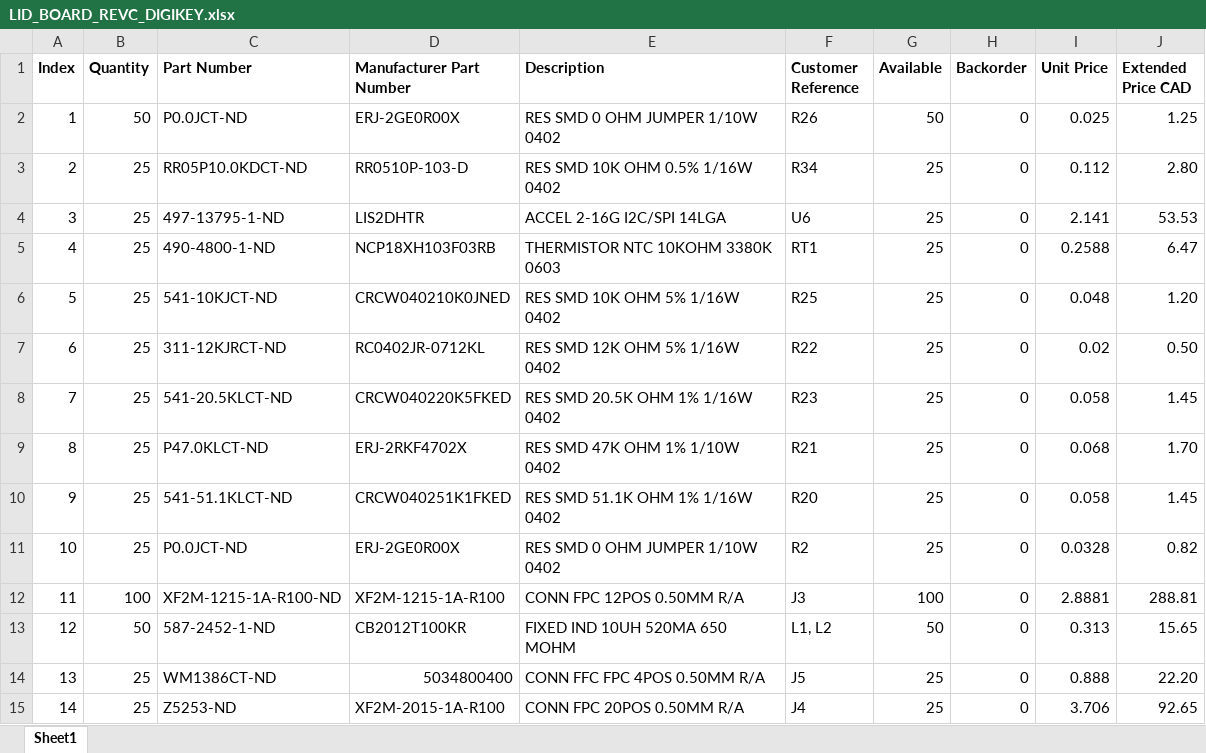
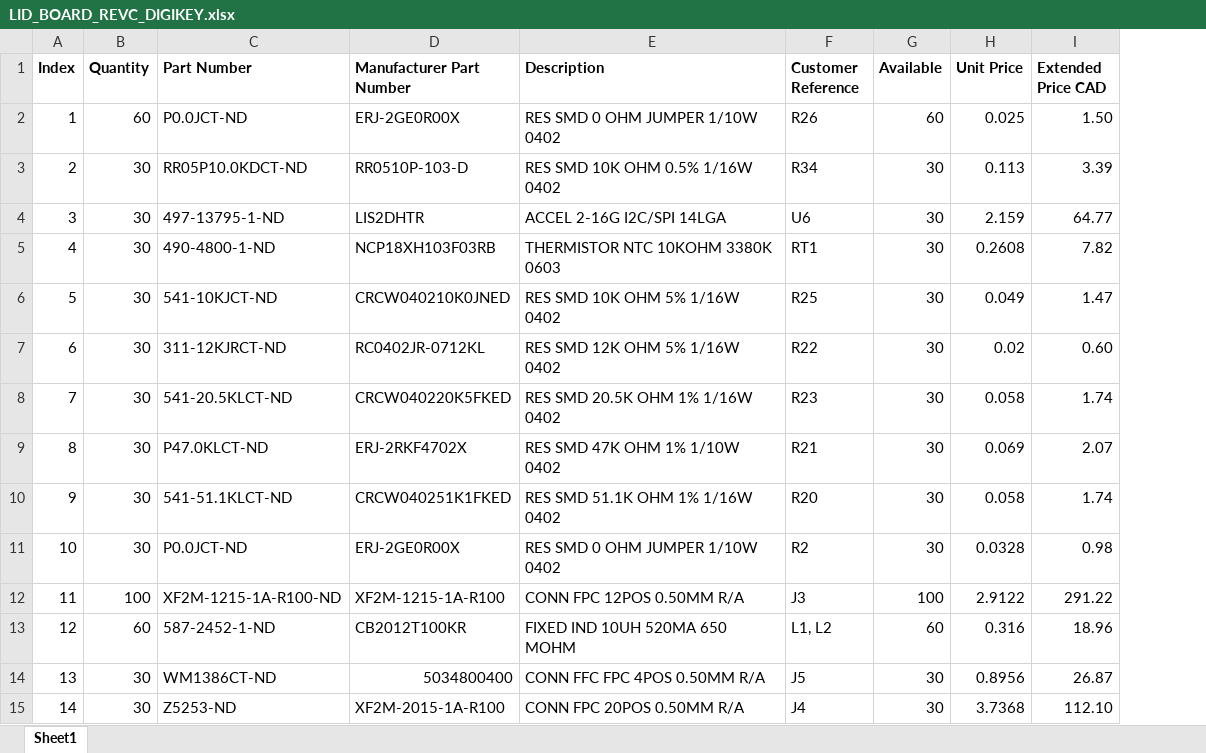
Before and after one commit to kashifaftab/Airzai-Hardware, an Excel workbook: BOM_REV C/LID_BOARD_REVC_DIGIKEY.xlsx, sheet Sheet1, drawn as a sheet; only a part is shown; values as stored, in another font and other column widths than the file's, no borders; removed rows and columns are numbered as before the commit, all else as after; the diff covers the shown part only; the diff names each change by its address in the sheet, - before the commit and + after, or states it on an @@ line.

Commit message:
Add files via upload
BOM updated for 30 assembly units

```diff
--- a/BOM_REV C/LID_BOARD_REVC_DIGIKEY.xlsx (sheet Sheet1)
+++ b/BOM_REV C/LID_BOARD_REVC_DIGIKEY.xlsx (sheet Sheet1)
-column H (Backorder), rows 2-15: all 0
-B2 (Quantity): 50
+B2 (Quantity): 60
-G2 (Available): 50
+G2 (Available): 60
-I2 (Extended Price CAD): 1.25
+I2 (Extended Price CAD): 1.50
-B3:B11 (Quantity): 25
+B3:B11 (Quantity): 30
-G3:G11 (Available): 25
+G3:G11 (Available): 30
-H3 (Unit Price): 0.112
+H3 (Unit Price): 0.113
-I3 (Extended Price CAD): 2.80
+I3 (Extended Price CAD): 3.39
-H4 (Unit Price): 2.141
+H4 (Unit Price): 2.159
-I4 (Extended Price CAD): 53.53
+I4 (Extended Price CAD): 64.77
-H5 (Unit Price): 0.2588
+H5 (Unit Price): 0.2608
-I5 (Extended Price CAD): 6.47
+I5 (Extended Price CAD): 7.82
-H6 (Unit Price): 0.048
+H6 (Unit Price): 0.049
-I6 (Extended Price CAD): 1.20
+I6 (Extended Price CAD): 1.47
-I7 (Extended Price CAD): 0.50
+I7 (Extended Price CAD): 0.60
-I8 (Extended Price CAD): 1.45
+I8 (Extended Price CAD): 1.74
-H9 (Unit Price): 0.068
+H9 (Unit Price): 0.069
-I9 (Extended Price CAD): 1.70
+I9 (Extended Price CAD): 2.07
-I10 (Extended Price CAD): 1.45
+I10 (Extended Price CAD): 1.74
-I11 (Extended Price CAD): 0.82
+I11 (Extended Price CAD): 0.98
-H12 (Unit Price): 2.8881
+H12 (Unit Price): 2.9122
-I12 (Extended Price CAD): 288.81
+I12 (Extended Price CAD): 291.22
-B13 (Quantity): 50
+B13 (Quantity): 60
-G13 (Available): 50
+G13 (Available): 60
-H13 (Unit Price): 0.313
+H13 (Unit Price): 0.316
-I13 (Extended Price CAD): 15.65
+I13 (Extended Price CAD): 18.96
-B14:B15 (Quantity): 25
+B14:B15 (Quantity): 30
-G14:G15 (Available): 25
+G14:G15 (Available): 30
-H14 (Unit Price): 0.888
+H14 (Unit Price): 0.8956
-I14 (Extended Price CAD): 22.20
+I14 (Extended Price CAD): 26.87
-H15 (Unit Price): 3.706
+H15 (Unit Price): 3.7368
-I15 (Extended Price CAD): 92.65
+I15 (Extended Price CAD): 112.10
```
Also changed, not shown: 99 edited cells elsewhere in this sheet, 1 other file.
